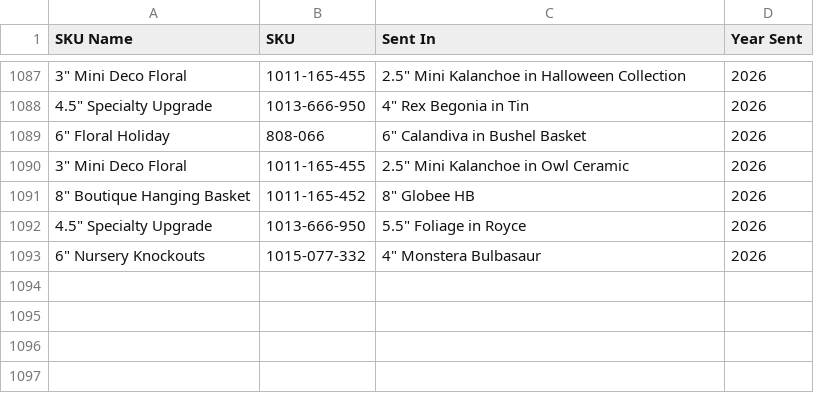
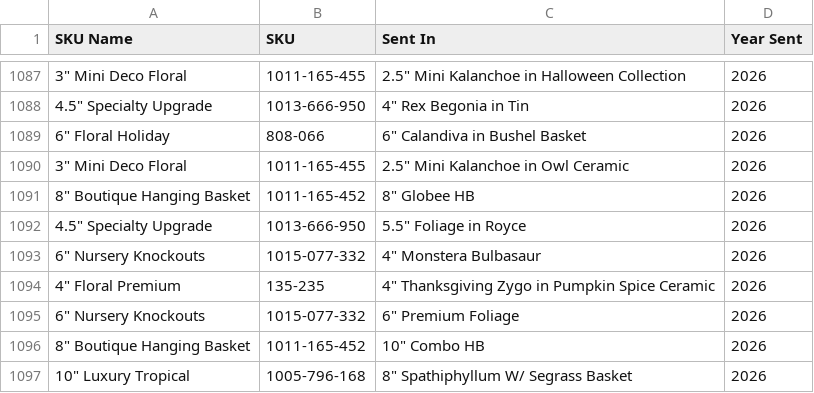
Before and after one commit to HF-HPA/HPA-SKU-CATALOGUE, a CSV file: SKU_Name_2026.csv, drawn as a sheet; only a part is shown, gaps mark what is left out; the diff names each change by its address in the sheet, - before the commit and + after, or states it on an @@ line.

Commit message:
Add new SKUs for 2026 product lineup
Added new SKU entries for various plant products.

```diff
--- a/SKU_Name_2026.csv
+++ b/SKU_Name_2026.csv
+row 1094: 4" Floral Premium | 135-235 | 4" Thanksgiving Zygo in Pumpkin Spice Ceramic | 2026
+row 1095: 6" Nursery Knockouts | 1015-077-332 | 6" Premium Foliage | 2026
+row 1096: 8" Boutique Hanging Basket | 1011-165-452 | 10" Combo HB | 2026
+row 1097: 10" Luxury Tropical | 1005-796-168 | 8" Spathiphyllum W/ Segrass Basket | 2026
```
